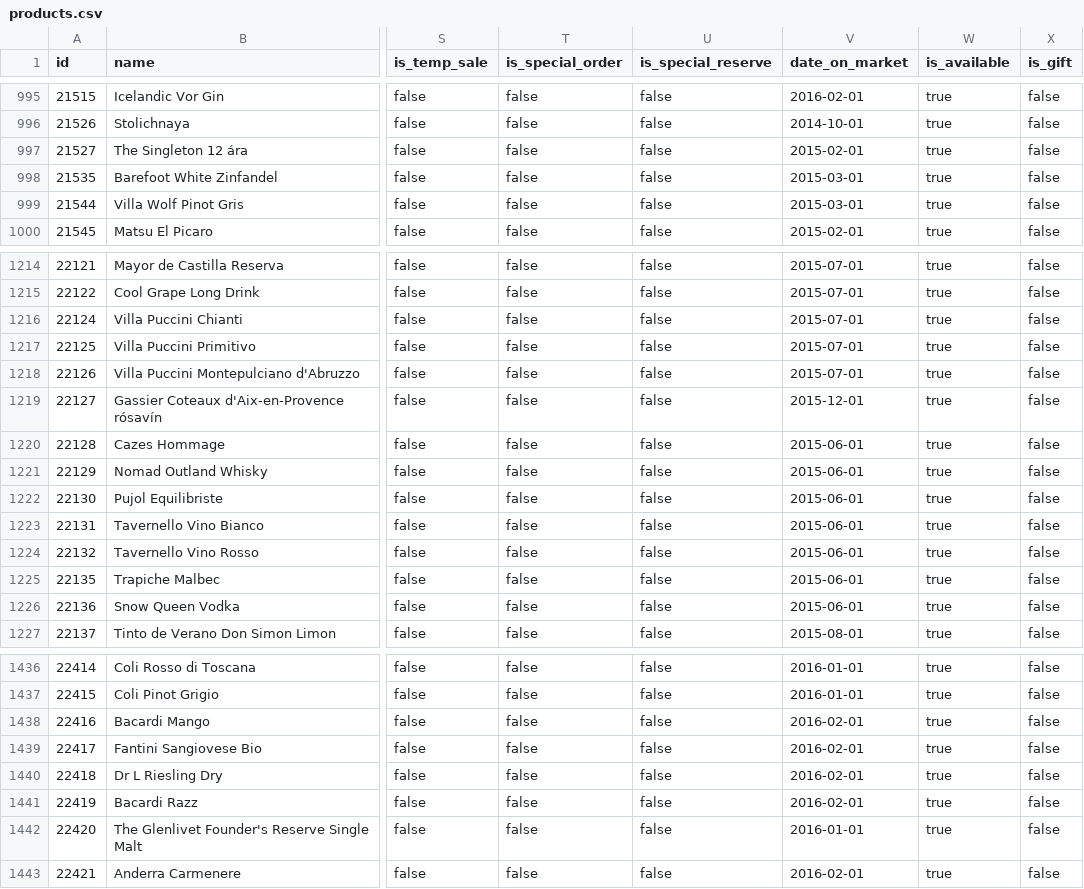
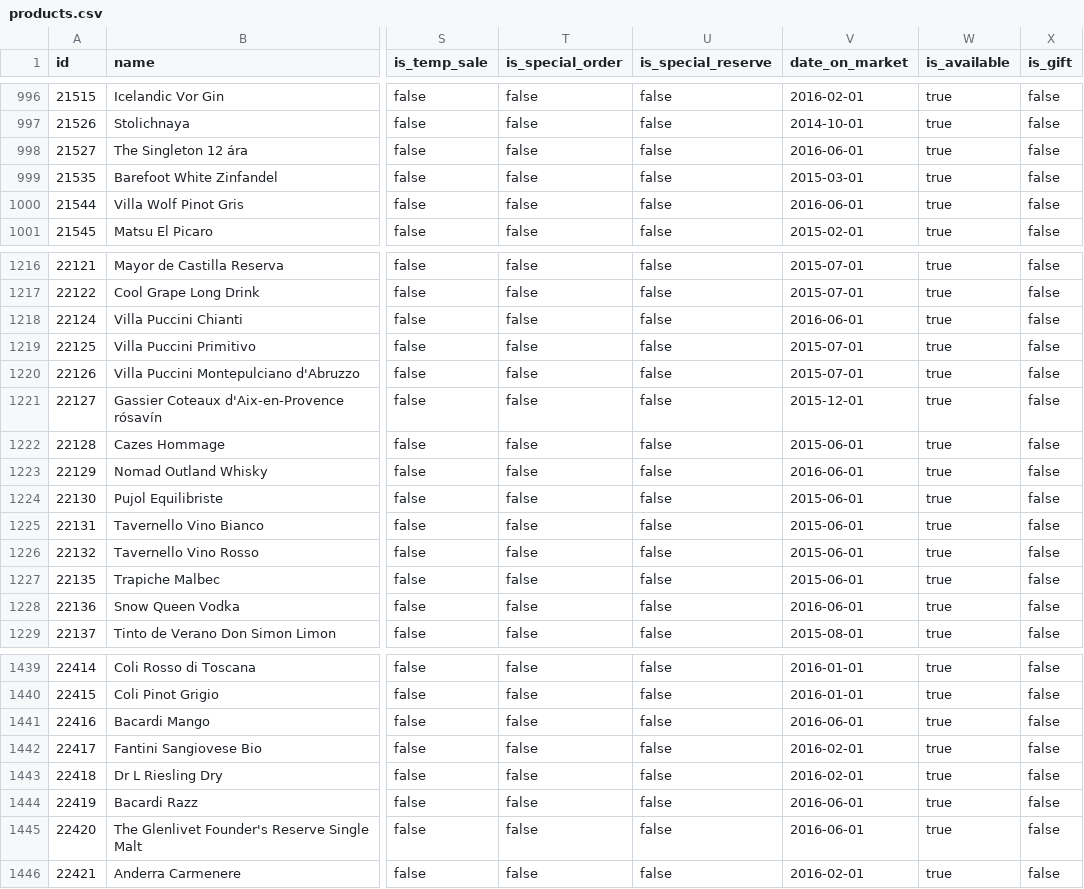
Before and after one commit to flother/vinbudin, a CSV file: data/products.csv, drawn as a sheet; only a part is shown, gaps mark what is left out; addresses are those after the commit; the diff covers the shown part only; the diff names each change by its address in the sheet, - before the commit and + after, or states it on an @@ line.

```diff
--- a/data/products.csv
+++ b/data/products.csv
-V998 (date_on_market): 2015-02-01
+V998 (date_on_market): 2016-06-01
-V1000 (date_on_market): 2015-03-01
+V1000 (date_on_market): 2016-06-01
-V1218 (date_on_market): 2015-07-01
+V1218 (date_on_market): 2016-06-01
-V1223 (date_on_market): 2015-06-01
+V1223 (date_on_market): 2016-06-01
-V1228 (date_on_market): 2015-06-01
+V1228 (date_on_market): 2016-06-01
-V1441 (date_on_market): 2016-02-01
+V1441 (date_on_market): 2016-06-01
-V1444 (date_on_market): 2016-02-01
+V1444 (date_on_market): 2016-06-01
-V1445 (date_on_market): 2016-01-01
+V1445 (date_on_market): 2016-06-01
```
Also changed, not shown: 3 added rows and 47 edited cells elsewhere in this file, 1 other file.
